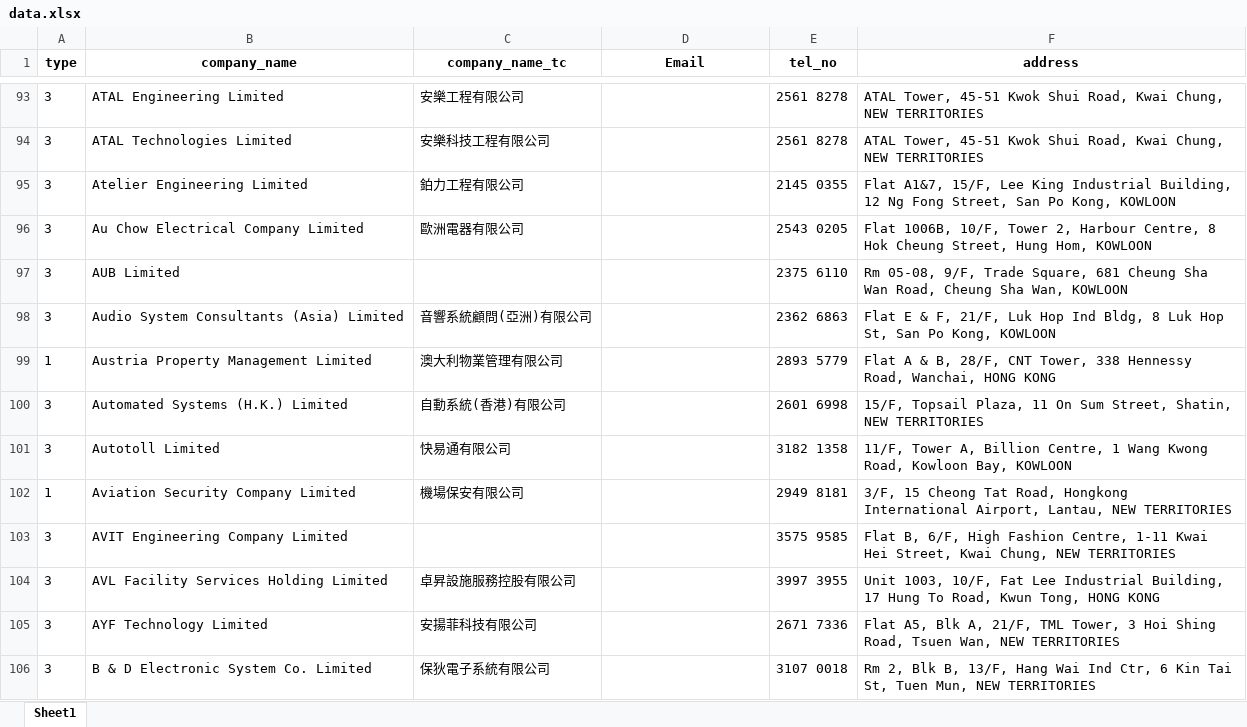
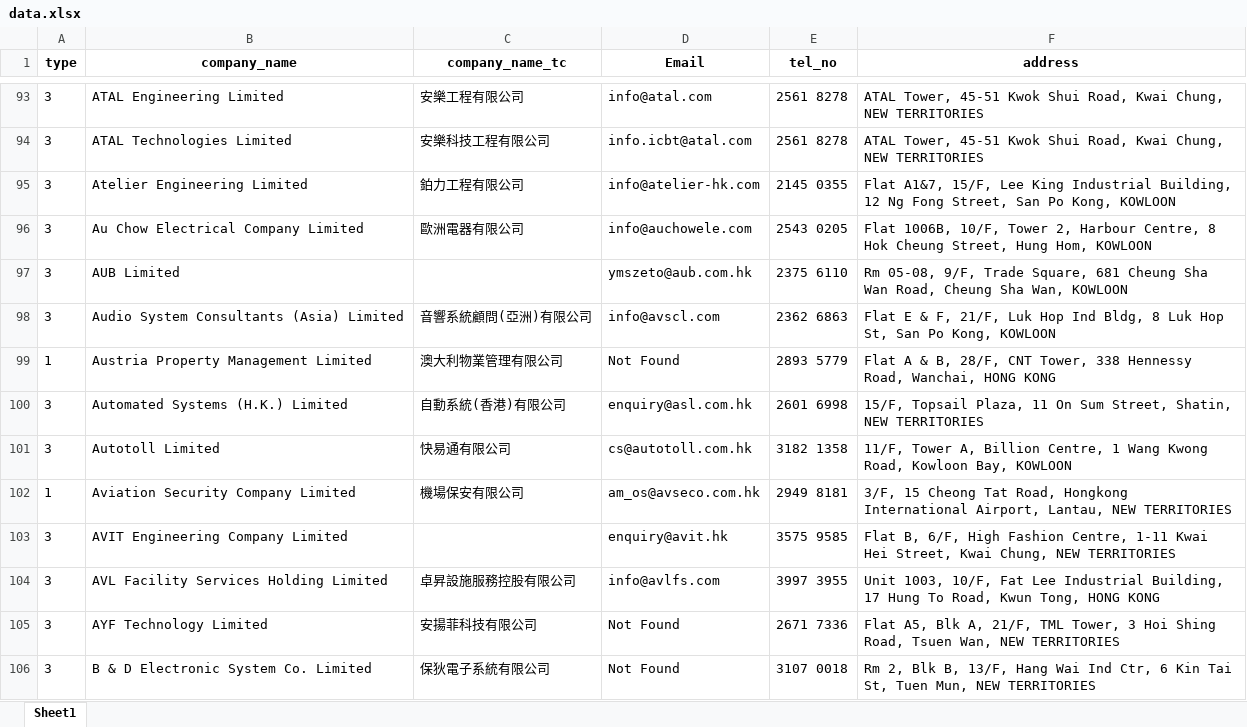
Before and after one commit to MisonL/Corporate-Email-Investigator, an Excel workbook: data.xlsx, sheet Sheet1, drawn as a sheet; only a part is shown, gaps mark what is left out; values as stored, in another font and other column widths than the file's, no borders; the diff covers the shown part only; the diff names each change by its address in the sheet, - before the commit and + after, or states it on an @@ line.

```diff
--- a/data.xlsx (sheet Sheet1)
+++ b/data.xlsx (sheet Sheet1)
-D93 (Email): (empty)
+D93 (Email): info@atal.com
-D94 (Email): (empty)
+D94 (Email): info.icbt@atal.com
-D95 (Email): (empty)
+D95 (Email): info@atelier-hk.com
-D96 (Email): (empty)
+D96 (Email): info@auchowele.com
-D97 (Email): (empty)
+D97 (Email): ymszeto@aub.com.hk
-D98 (Email): (empty)
+D98 (Email): info@avscl.com
-D99 (Email): (empty)
+D99 (Email): Not Found
-D100 (Email): (empty)
+D100 (Email): enquiry@asl.com.hk
-D101 (Email): (empty)
+D101 (Email): cs@autotoll.com.hk
-D102 (Email): (empty)
+D102 (Email): am_os@avseco.com.hk
-D103 (Email): (empty)
+D103 (Email): enquiry@avit.hk
-D104 (Email): (empty)
+D104 (Email): info@avlfs.com
-D105:D106 (Email): (empty)
+D105:D106 (Email): Not Found
```
Also changed, not shown: 178 edited cells elsewhere in this sheet, 2 other files.
